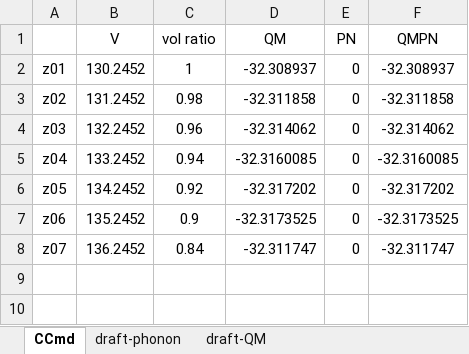
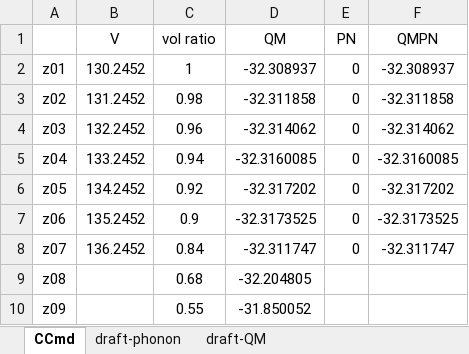
Before and after one commit to YerongLeopard/William, an Excel workbook: ethylene/data/ethylene_data.xlsx, sheet CCmd, drawn as a sheet; values as stored, in another font and other column widths than the file's, no borders; the diff names each change by its address in the sheet, - before the commit and + after, or states it on an @@ line.

Commit message:
Add two compressed data

```diff
--- a/ethylene/data/ethylene_data.xlsx (sheet CCmd)
+++ b/ethylene/data/ethylene_data.xlsx (sheet CCmd)
+row 9: z08 |  | 0.68 | -32.204805
+row 10: z09 |  | 0.55 | -31.850052
```
Also changed, not shown: sheet draft-QM, 1 other file.
